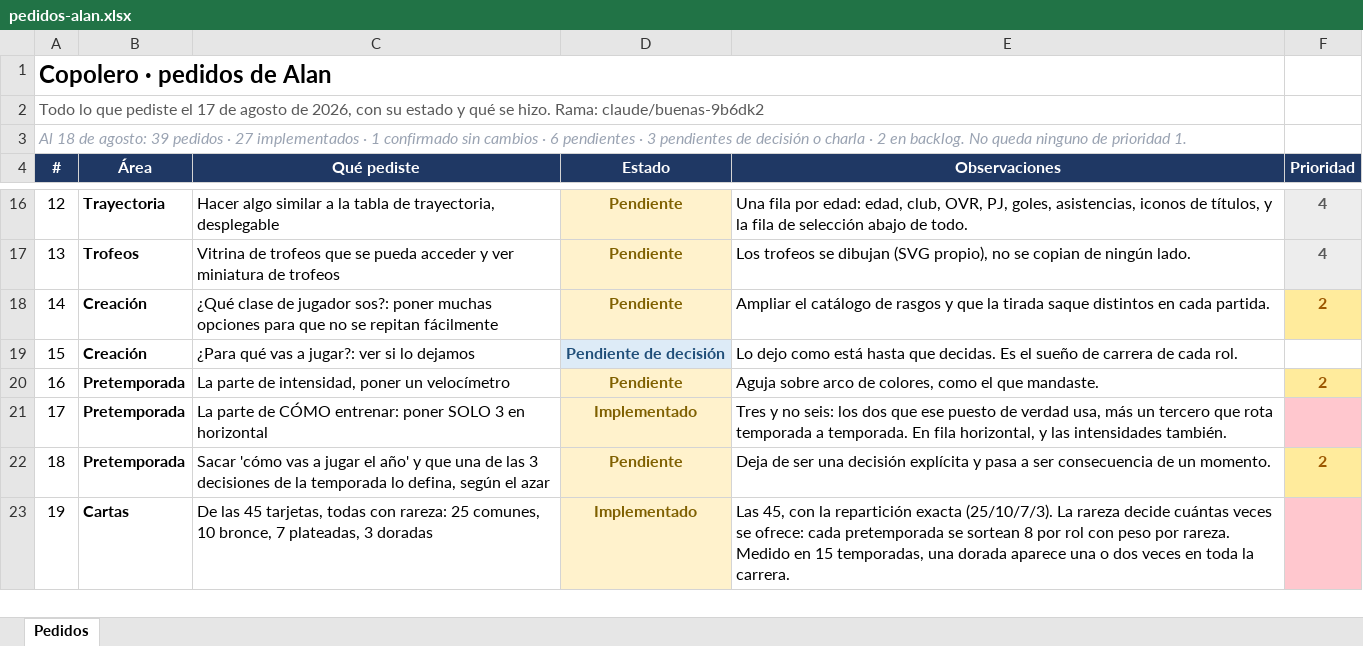
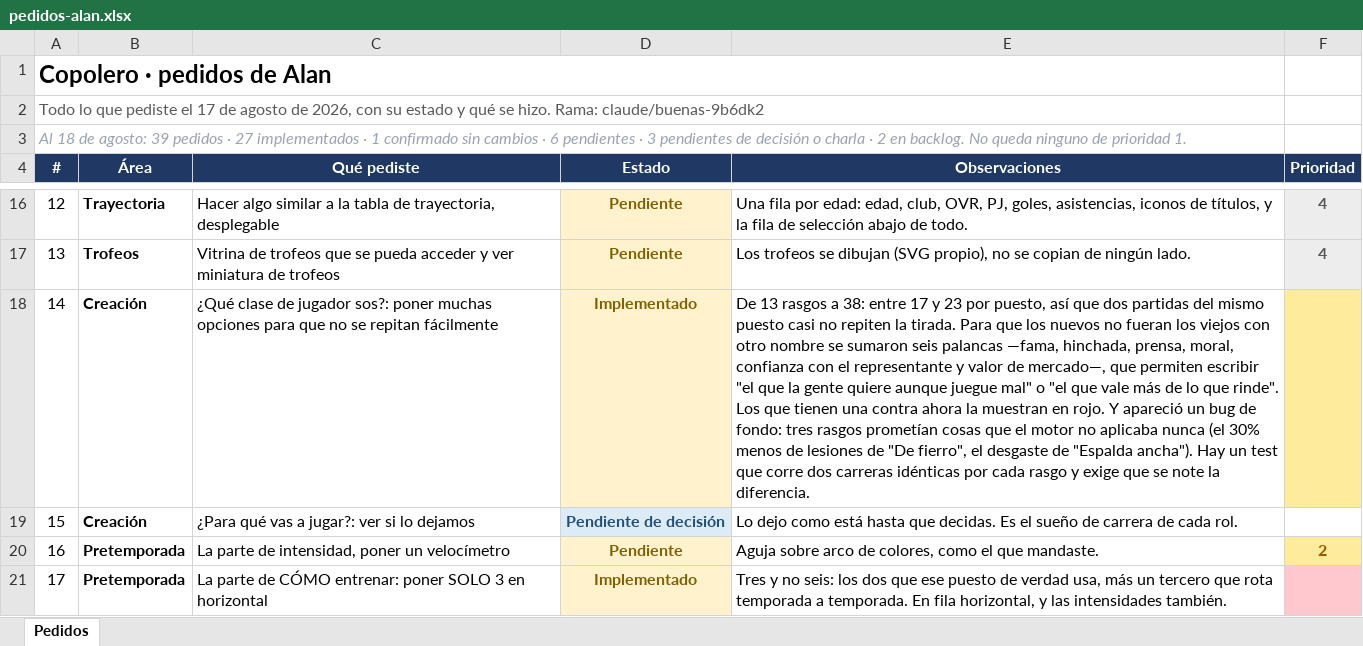
Before and after one commit to alanpomato/Copolero, an Excel workbook: docs/pedidos-alan.xlsx, sheet Pedidos, drawn as a sheet; only a part is shown, gaps mark what is left out; the shorter side is filled out with more unchanged rows; values as stored, in another font and other column widths than the file's, no borders; the diff names each change by its address in the sheet, - before the commit and + after, or states it on an @@ line.

```diff
--- a/docs/pedidos-alan.xlsx (sheet Pedidos)
+++ b/docs/pedidos-alan.xlsx (sheet Pedidos)
-D18 (Estado): Pendiente
+D18 (Estado): Implementado
-E18 (Observaciones): Ampliar el catálogo de rasgos y que la tirada saque distintos en cada partida.
+E18 (Observaciones): De 13 rasgos a 38: entre 17 y 23 por puesto, así que dos partidas del mismo puesto casi no repiten la tirada. Para que los nuevos no fueran los viejos con otro nombre se sumaron seis palancas —fama, hinchada, prensa, moral, confianza con el representante y valor de mercado—, que permiten escribir "el que la gente quiere aunque juegue mal" o "el que vale más de lo que rinde". Los que tienen una contra ahora la muestran en rojo. Y apareció un bug de fondo: tres rasgos prometían cosas que el motor no aplicaba nunca (el 30% menos de lesiones de "De fierro", el desgaste de "Espalda ancha"). Hay un test que corre dos carreras idénticas por cada rasgo y exige que se note la diferencia.
-F18 (Prioridad): 2
+F18 (Prioridad): (empty)
```
Also changed, not shown: 6 other files.
